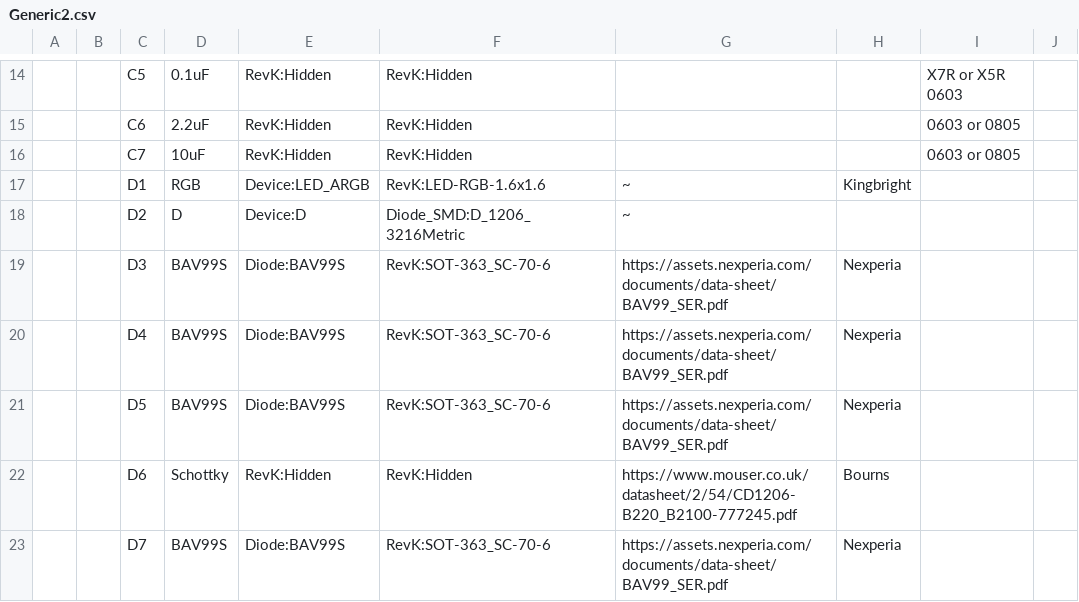
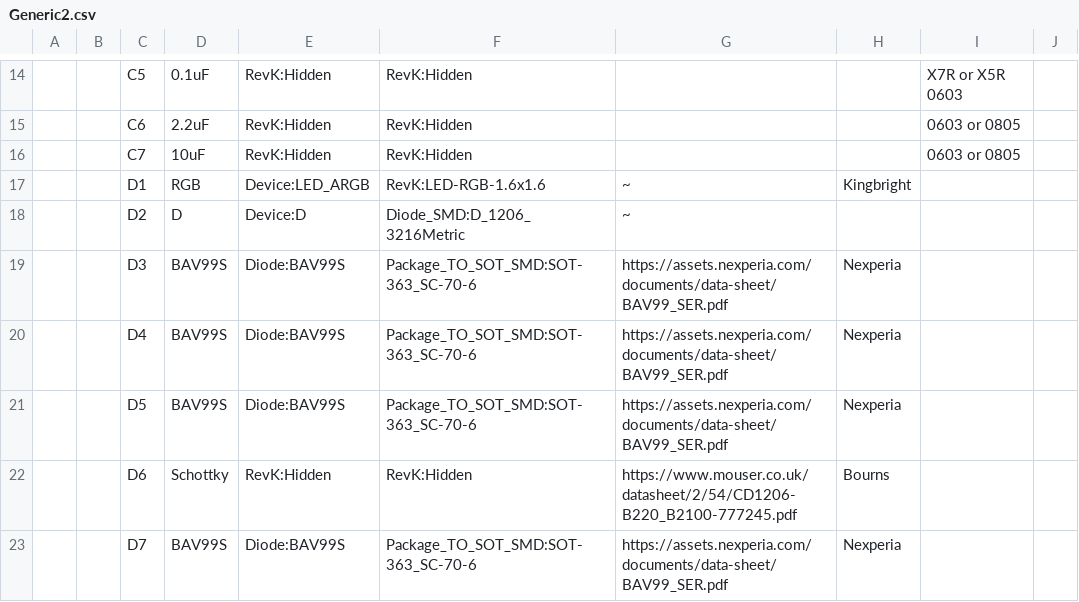
Before and after one commit to revk/ESP32-Generic, a CSV file: KiCad/Generic2.csv, drawn as a sheet; only a part is shown, gaps mark what is left out; the diff covers the shown part only; the diff names each change by its address in the sheet, - before the commit and + after, or states it on an @@ line.

```diff
--- a/KiCad/Generic2.csv
+++ b/KiCad/Generic2.csv
-F19:F21: RevK:SOT-363_SC-70-6
+F19:F21: Package_TO_SOT_SMD:SOT-363_SC-70-6
-F23: RevK:SOT-363_SC-70-6
+F23: Package_TO_SOT_SMD:SOT-363_SC-70-6
```
Also changed, not shown: 14 edited cells elsewhere in this file, KiCad/Generic3.csv, 50 other files.
